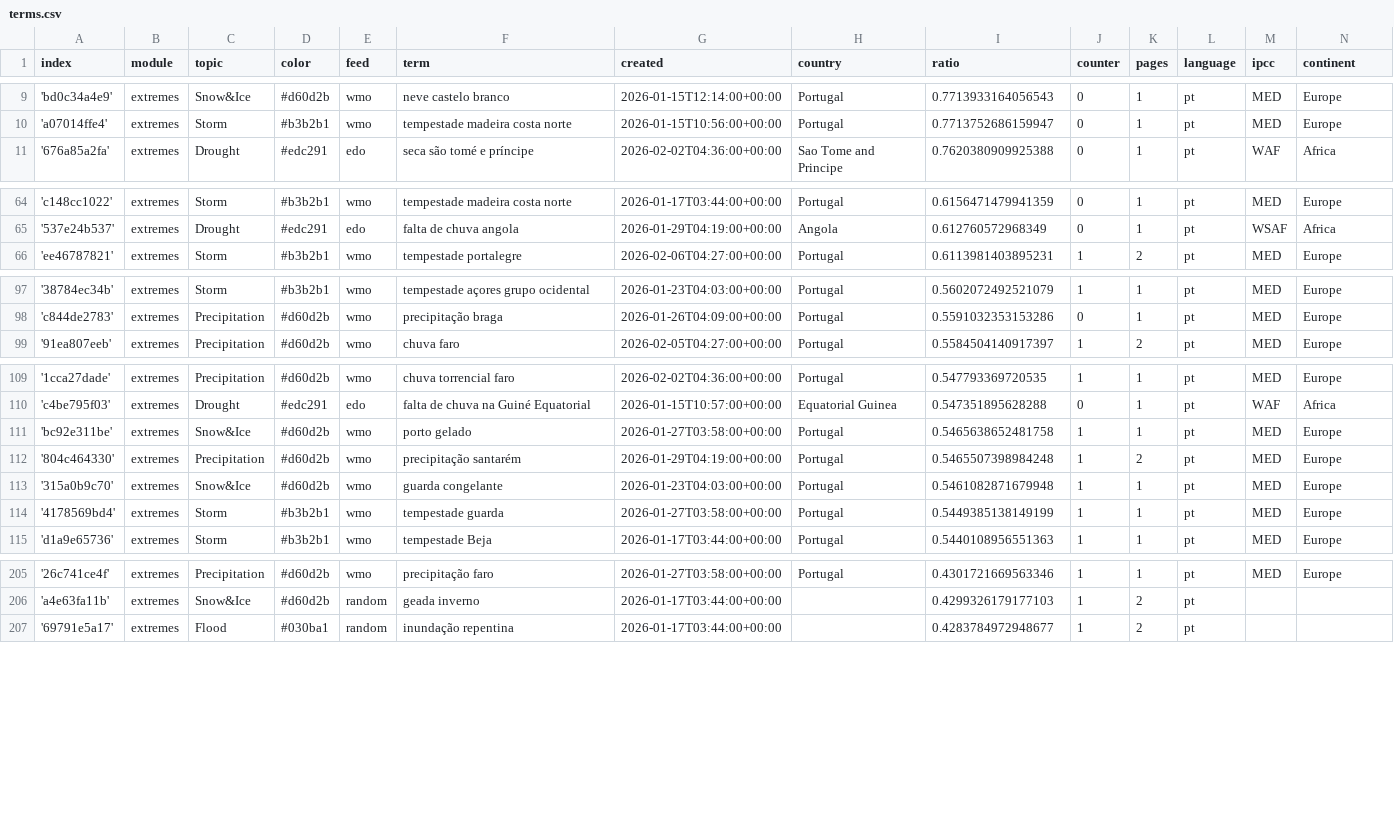
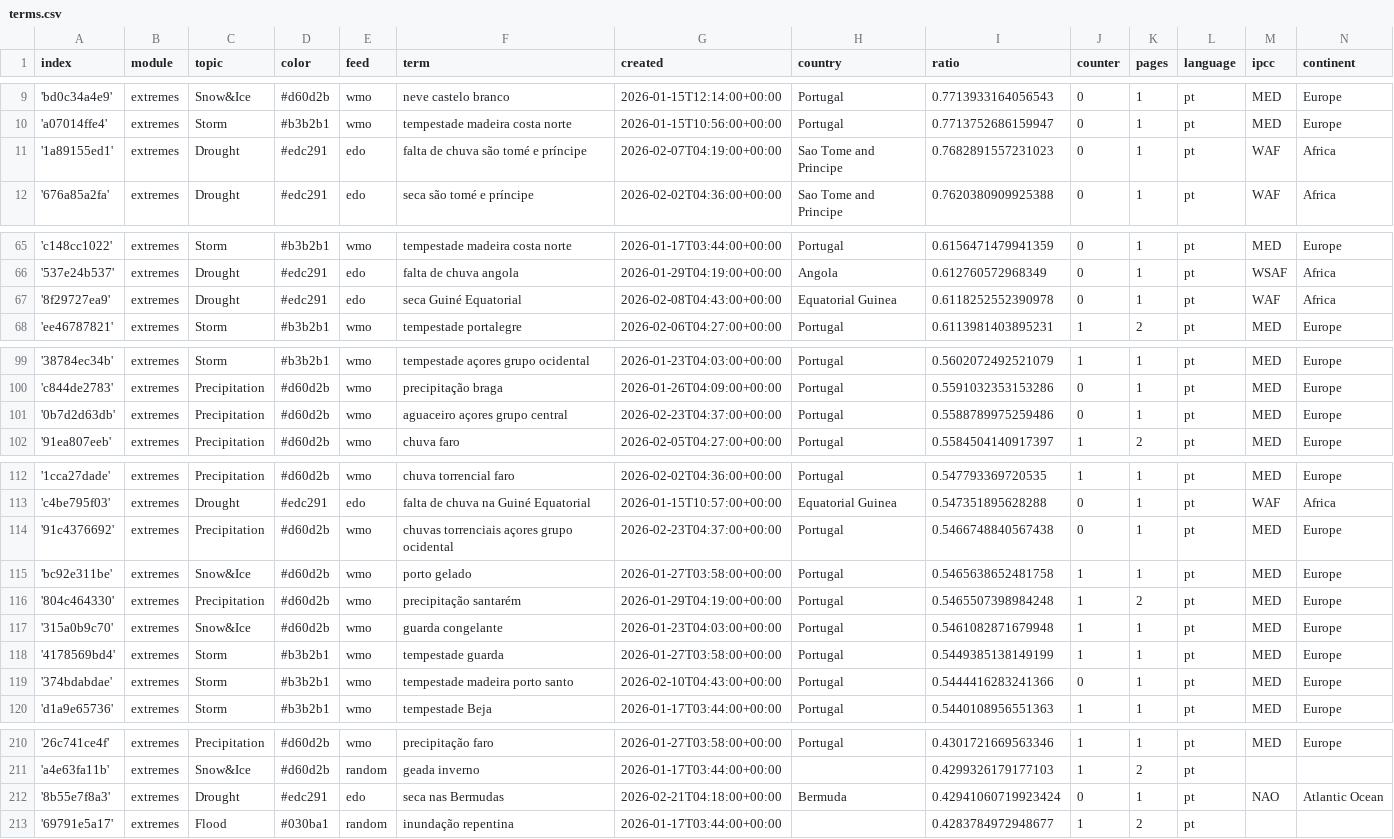
Before and after one commit to jens-news/portoExtremes, a CSV file: terms.csv, drawn as a sheet; only a part is shown, gaps mark what is left out; the diff covers the shown part only; the diff names each change by its address in the sheet, - before the commit and + after, or states it on an @@ line.

Commit message:
Commit from GitHub Actions (import:0.0)

```diff
--- a/terms.csv
+++ b/terms.csv
+row 11: '1a89155ed1' | extremes | Drought | #edc291 | edo | falta de chuva são tomé e príncipe | 2026-02-07T04:19:00+00:00 | Sao Tome and Principe | 0.7682891557231023 | 0 | 1 | pt | WAF | Africa
+row 67: '8f29727ea9' | extremes | Drought | #edc291 | edo | seca Guiné Equatorial | 2026-02-08T04:43:00+00:00 | Equatorial Guinea | 0.6118252552390978 | 0 | 1 | pt | WAF | Africa
+row 101: '0b7d2d63db' | extremes | Precipitation | #d60d2b | wmo | aguaceiro açores grupo central | 2026-02-23T04:37:00+00:00 | Portugal | 0.5588789975259486 | 0 | 1 | pt | MED | Europe
+row 114: '91c4376692' | extremes | Precipitation | #d60d2b | wmo | chuvas torrenciais açores grupo ocidental | 2026-02-23T04:37:00+00:00 | Portugal | 0.5466748840567438 | 0 | 1 | pt | MED | Europe
+row 119: '374bdabdae' | extremes | Storm | #b3b2b1 | wmo | tempestade madeira porto santo | 2026-02-10T04:43:00+00:00 | Portugal | 0.5444416283241366 | 0 | 1 | pt | MED | Europe
+row 212: '8b55e7f8a3' | extremes | Drought | #edc291 | edo | seca nas Bermudas | 2026-02-21T04:18:00+00:00 | Bermuda | 0.42941060719923424 | 0 | 1 | pt | NAO | Atlantic Ocean
```
Also changed, not shown: 4 added rows, 1 moved row and 2 edited cells elsewhere in this file.
